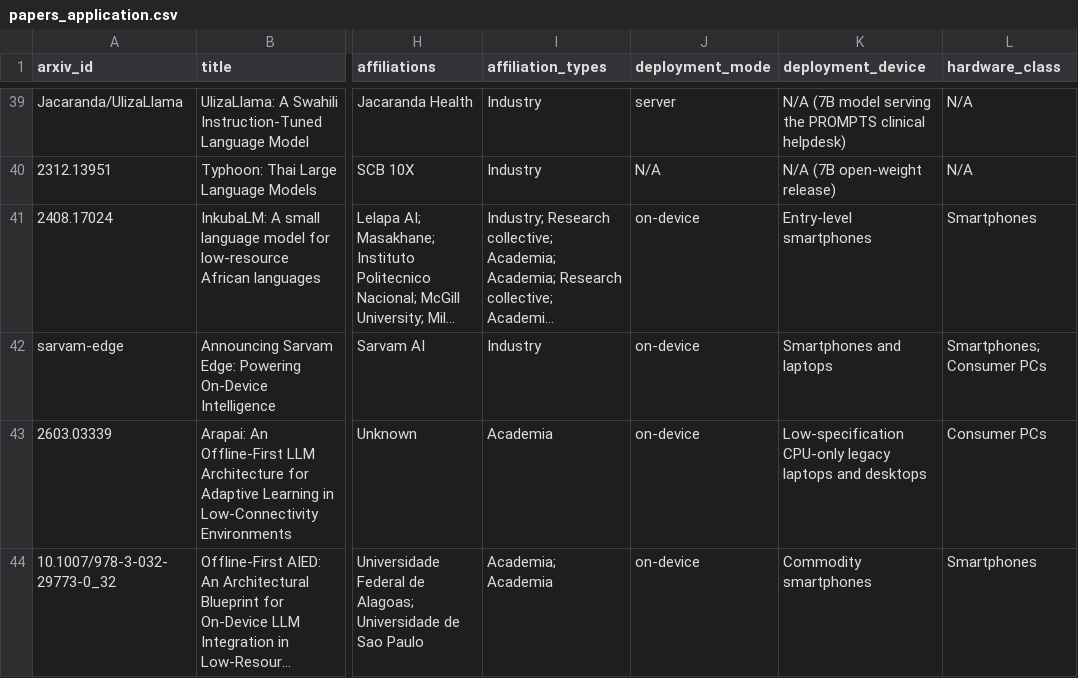
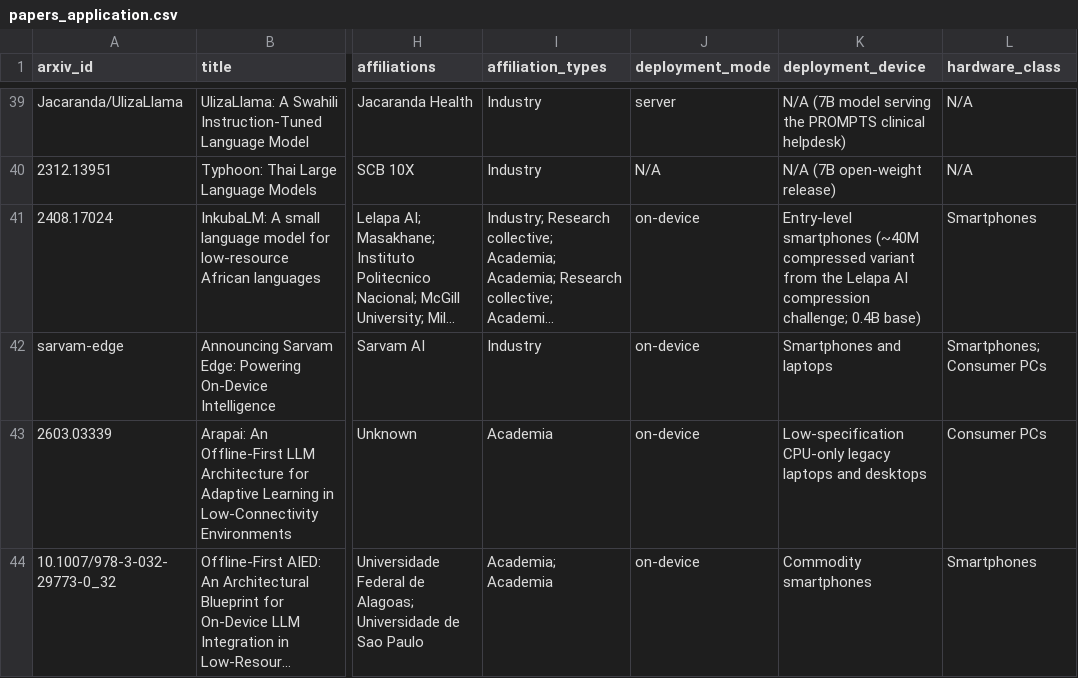
Before and after one commit to ljvmiranda921/multilinguality-at-the-edge, a CSV file: data/papers_application.csv, drawn as a sheet; only a part is shown, gaps mark what is left out; long unchanged cells end in …; the diff names each change by its address in the sheet, - before the commit and + after, or states it on an @@ line.

Commit message:
Add more deployment papers

```diff
--- a/data/papers_application.csv
+++ b/data/papers_application.csv
-K41 (deployment_device): Entry-level smartphones
+K41 (deployment_device): Entry-level smartphones (~40M compressed variant from the Lelapa AI compression challenge; 0.4B base)
```
